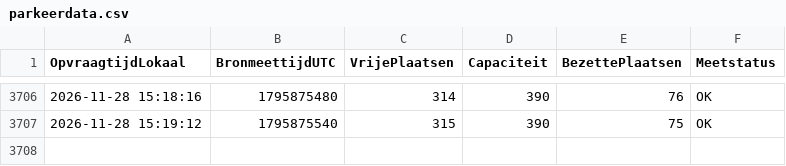
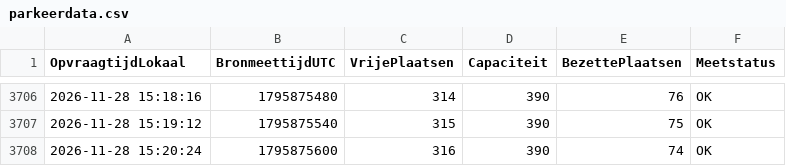
Before and after one commit to jeroenkloeke/parkeerdata, a CSV file: parkeerdata.csv, drawn as a sheet; only a part is shown, gaps mark what is left out.

```diff
--- a/parkeerdata.csv
+++ b/parkeerdata.csv
@@ -3707 +3707,2 @@ OpvraagtijdLokaal,BronmeettijdUTC,VrijePlaatsen,Capaciteit,BezettePlaatsen,Meets
 2026-11-28 15:19:12,1795875540,315,390,75,OK
+2026-11-28 15:20:24,1795875600,316,390,74,OK
```
